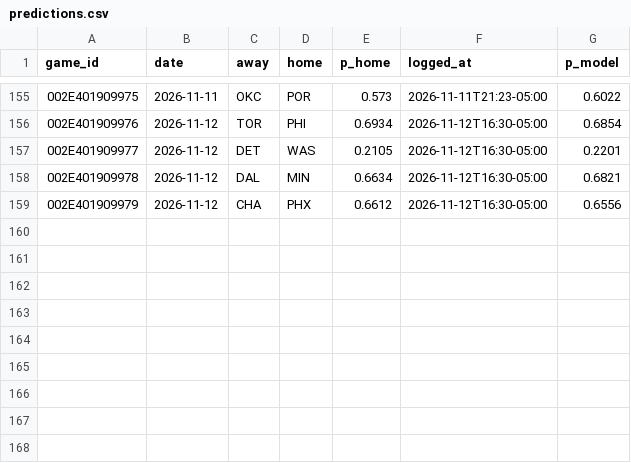
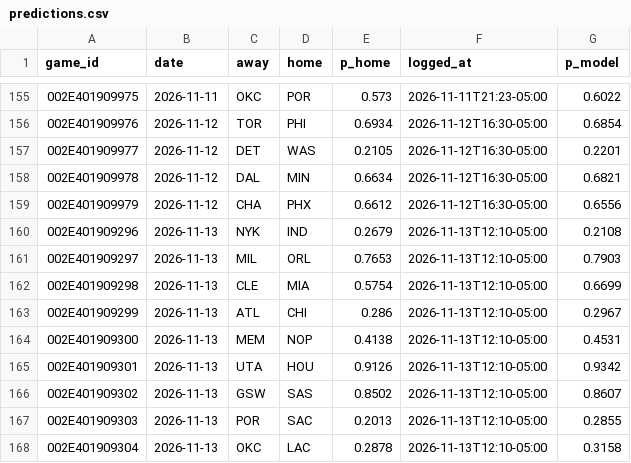
Before and after one commit to eseto9/NBA-Model, a CSV file: log/predictions.csv, drawn as a sheet; only a part is shown, gaps mark what is left out.

```diff
--- a/log/predictions.csv
+++ b/log/predictions.csv
@@ -159 +159,10 @@ game_id,date,away,home,p_home,logged_at,p_model
 002E401909979,2026-11-12,CHA,PHX,0.6612,2026-11-12T16:30-05:00,0.6556
+002E401909296,2026-11-13,NYK,IND,0.2679,2026-11-13T12:10-05:00,0.2108
+002E401909297,2026-11-13,MIL,ORL,0.7653,2026-11-13T12:10-05:00,0.7903
+002E401909298,2026-11-13,CLE,MIA,0.5754,2026-11-13T12:10-05:00,0.6699
+002E401909299,2026-11-13,ATL,CHI,0.286,2026-11-13T12:10-05:00,0.2967
+002E401909300,2026-11-13,MEM,NOP,0.4138,2026-11-13T12:10-05:00,0.4531
+002E401909301,2026-11-13,UTA,HOU,0.9126,2026-11-13T12:10-05:00,0.9342
+002E401909302,2026-11-13,GSW,SAS,0.8502,2026-11-13T12:10-05:00,0.8607
+002E401909303,2026-11-13,POR,SAC,0.2013,2026-11-13T12:10-05:00,0.2855
+002E401909304,2026-11-13,OKC,LAC,0.2878,2026-11-13T12:10-05:00,0.3158
```
Also changed, not shown: log/odds.csv, log/rankings.csv, 23 other files.
